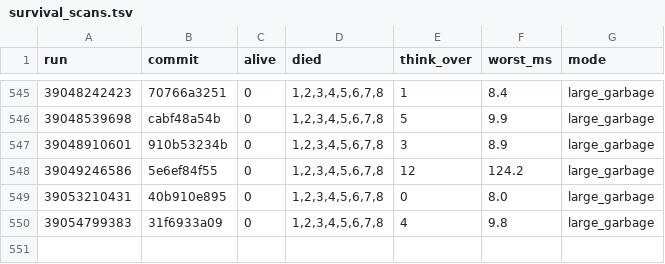
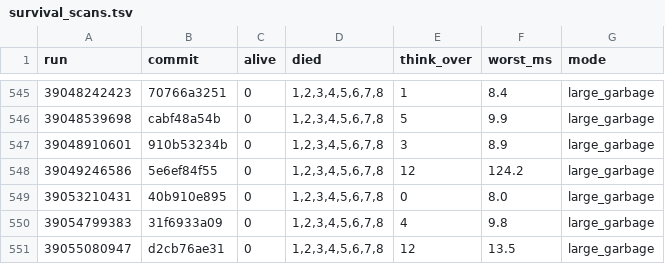
Before and after one commit to briankeegan/GameCreator, a TSV file: games/the-game/ai/eval/survival_scans.tsv, drawn as a sheet; only a part is shown, gaps mark what is left out; the diff names each change by its address in the sheet, - before the commit and + after, or states it on an @@ line.

```diff
--- a/games/the-game/ai/eval/survival_scans.tsv
+++ b/games/the-game/ai/eval/survival_scans.tsv
+row 551: 39055080947 | d2cb76ae31 | 0 | 1,2,3,4,5,6,7,8 | 12 | 13.5 | large_garbage
```
